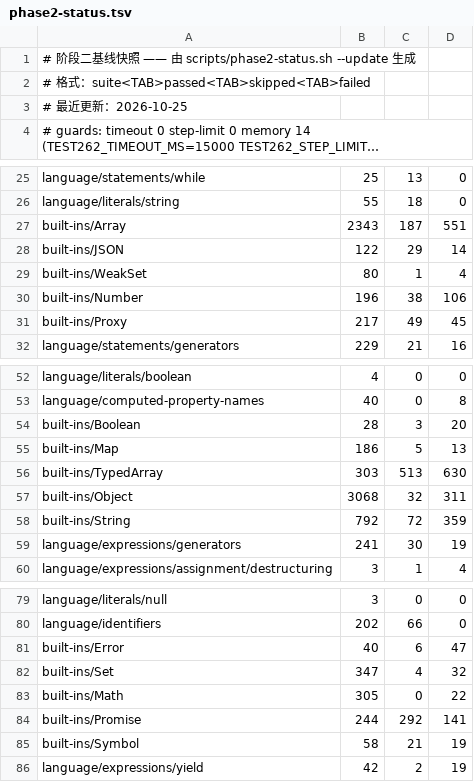
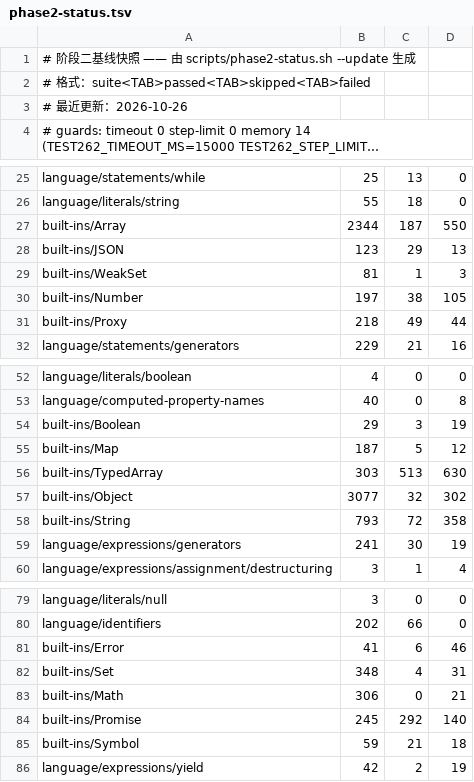
Before and after one commit to zzzdong/biujs, a TSV file: docs/phase2-status.tsv, drawn as a sheet; only a part is shown, gaps mark what is left out; long unchanged cells end in …; the diff covers the shown part only; the diff names each change by its address in the sheet, - before the commit and + after, or states it on an @@ line.

Commit message:
feat(vm): give global object properties real descriptors (1B slice 1)
The globals map was a bare HashMap<PropertyKey, Value>, so every property
of globalThis answered writable/enumerable/configurable = true:
Object.keys(globalThis) listed all ~50 built-ins and a for-in over the
global object saw Math. It also made Object.defineProperty on globalThis
unobservable afterwards.

- State::globals and GlobalObject store PropertyDescriptor.
- Built-ins register with {writable: true, enumerable: false,
  configurable: true} (ES 19.2).
- A var / top-level function declaration creates a *non-configurable*
  property (ES CreateGlobalVarBinding): delete globalThis.x is now a no-op.
  A sloppy assignment to an undeclared name stays configurable, which is
  what ES says too; the signal is whether the name is declared in this
  program (let/const live in the script env and never reach here).
- Writing a global goes through its descriptor, so a read-only global is
  observed: strict code throws TypeError, sloppy code fails silently.
- [[DefineOwnProperty]] goes through validate_property_redefinition, and
  [[Delete]] honours configurable.

Full test262: 17,273 -> 17,304 (84.24% -> 84.39%, +31), no per-suite
regression. Every gain comes from built-in globals being non-enumerable
(Object +9, NativeErrors +6, one per built-in). Baseline and doc numbers
refreshed to the 2026-10-26 snapshot.

```diff
--- a/docs/phase2-status.tsv
+++ b/docs/phase2-status.tsv
-A3: # 最近更新：2026-10-25
+A3: # 最近更新：2026-10-26
-B27: 2343
+B27: 2344
-D27: 551
+D27: 550
-B28: 122
+B28: 123
-D28: 14
+D28: 13
-B29: 80
+B29: 81
-D29: 4
+D29: 3
-B30: 196
+B30: 197
-D30: 106
+D30: 105
-B31: 217
+B31: 218
-D31: 45
+D31: 44
-B54: 28
+B54: 29
-D54: 20
+D54: 19
-B55: 186
+B55: 187
-D55: 13
+D55: 12
-B57: 3068
+B57: 3077
-D57: 311
+D57: 302
-B58: 792
+B58: 793
-D58: 359
+D58: 358
-B81: 40
+B81: 41
-D81: 47
+D81: 46
-B82: 347
+B82: 348
-D82: 32
+D82: 31
-B83: 305
+B83: 306
-D83: 22
+D83: 21
-B84: 244
+B84: 245
-D84: 141
+D84: 140
-B85: 58
+B85: 59
-D85: 19
+D85: 18
```
Also changed, not shown: 8 edited cells elsewhere in this file, 9 other files.
